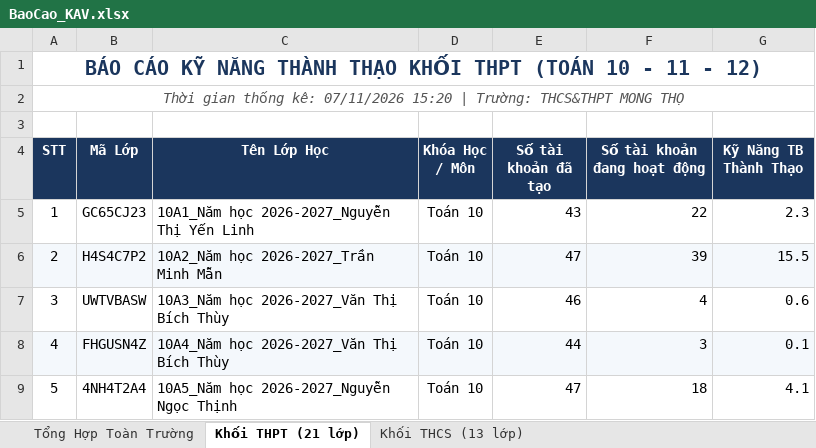
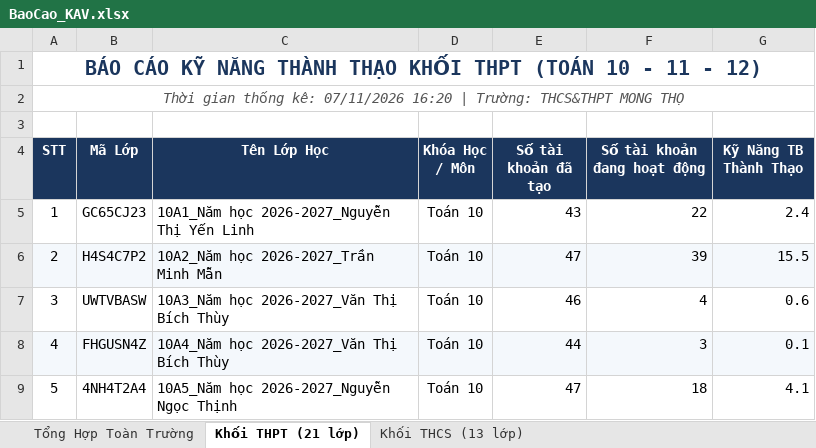
Before and after one commit to thanhthaiagu/kav-report, an Excel workbook: BaoCao_KAV.xlsx, sheet Khối THPT (21 lớp), drawn as a sheet; only a part is shown; values as stored, in another font and other column widths than the file's, no borders; the diff names each change by its address in the sheet, - before the commit and + after, or states it on an @@ line.

Commit message:
Cập nhật báo cáo Excel cả 2 tài khoản THCS & THPT

```diff
--- a/BaoCao_KAV.xlsx (sheet Khối THPT (21 lớp))
+++ b/BaoCao_KAV.xlsx (sheet Khối THPT (21 lớp))
-A2 (STT): …kê: 07/11/2026 15:20 | Trường:…
+A2 (STT): …kê: 07/11/2026 16:20 | Trường:…
-G5 (Kỹ Năng TB Thành Thạo): 2.3
+G5 (Kỹ Năng TB Thành Thạo): 2.4
```
Also changed, not shown: sheet Tổng Hợp Toàn Trường, sheet Khối THCS (13 lớp).
